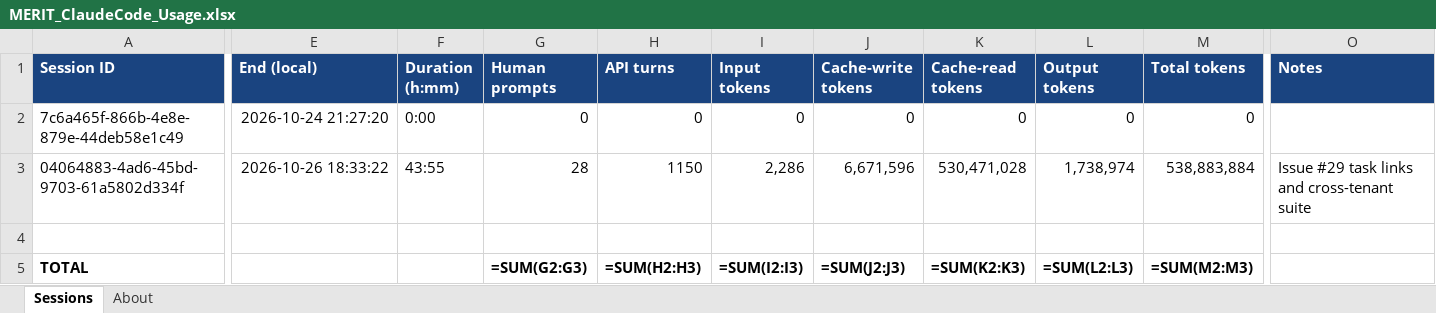
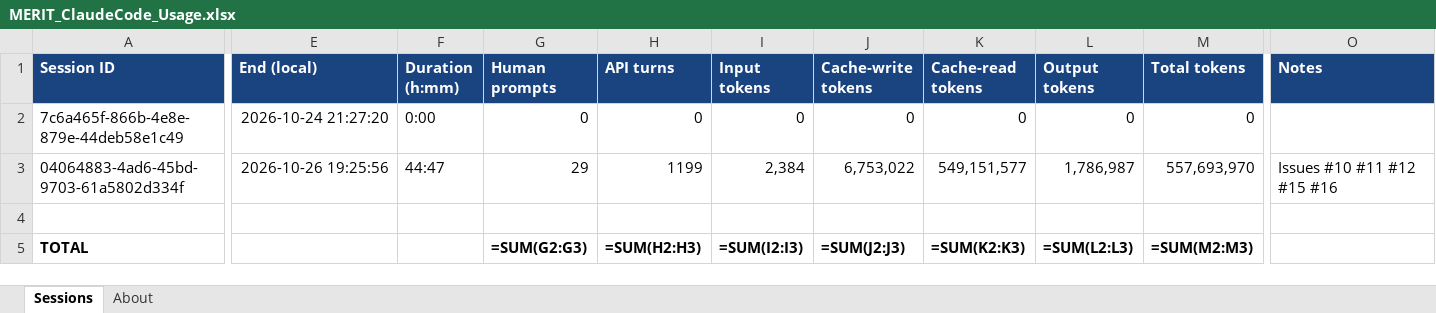
Before and after one commit to roscoe-sincero-sys/MERIT, an Excel workbook: journal/MERIT_ClaudeCode_Usage.xlsx, sheet Sessions, drawn as a sheet; only a part is shown, gaps mark what is left out; values as stored, in another font and other column widths than the file's, no borders; formulas without a stored value are shown as written; the diff names each change by its address in the sheet, - before the commit and + after, or states it on an @@ line.

```diff
--- a/journal/MERIT_ClaudeCode_Usage.xlsx (sheet Sessions)
+++ b/journal/MERIT_ClaudeCode_Usage.xlsx (sheet Sessions)
-E3 (End (local)): 2026-10-26 18:33:22
+E3 (End (local)): 2026-10-26 19:25:56
-F3 (Duration (h:mm)): 43:55
+F3 (Duration (h:mm)): 44:47
-G3 (Human prompts): 28
+G3 (Human prompts): 29
-H3 (API turns): 1150
+H3 (API turns): 1199
-I3 (Input tokens): 2,286
+I3 (Input tokens): 2,384
-J3 (Cache-write tokens): 6,671,596
+J3 (Cache-write tokens): 6,753,022
-K3 (Cache-read tokens): 530,471,028
+K3 (Cache-read tokens): 549,151,577
-L3 (Output tokens): 1,738,974
+L3 (Output tokens): 1,786,987
-M3 (Total tokens): 538,883,884
+M3 (Total tokens): 557,693,970
-O3 (Notes): Issue #29 task links and cross-tenant suite
+O3 (Notes): Issues #10 #11 #12 #15 #16
```
Also changed, not shown: sheet About, tracking/MERIT_Task_Tracker.xlsx, 1 other file.
